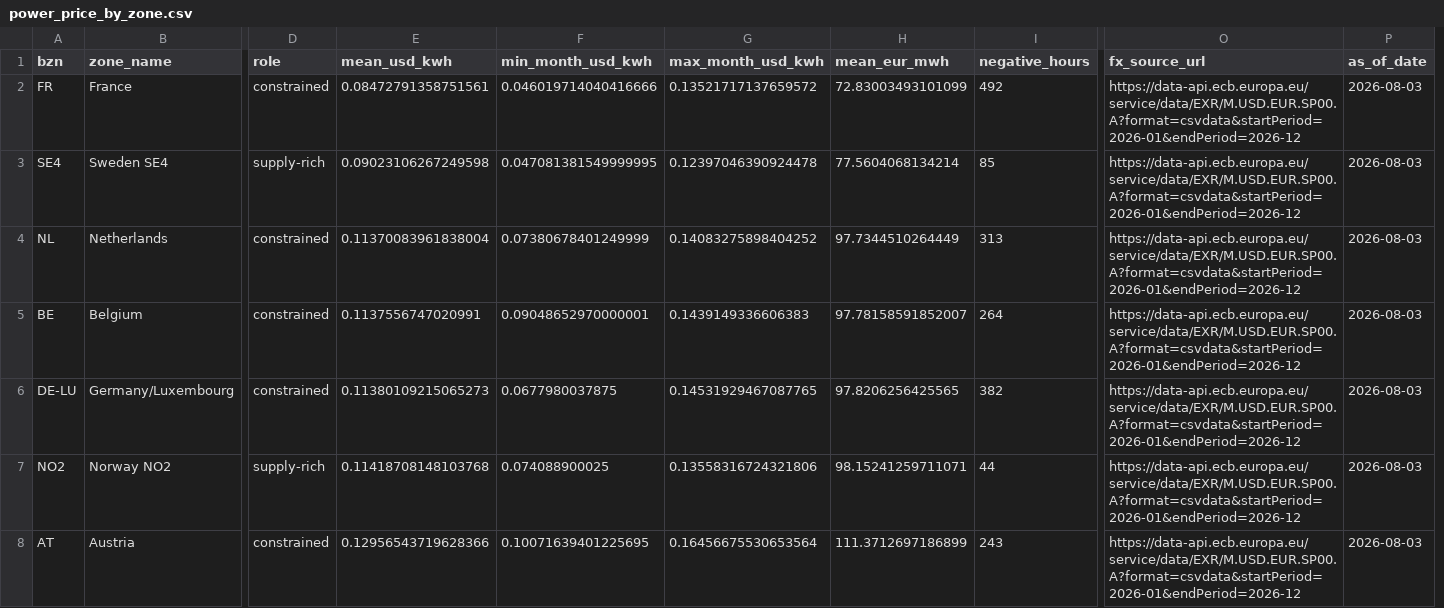
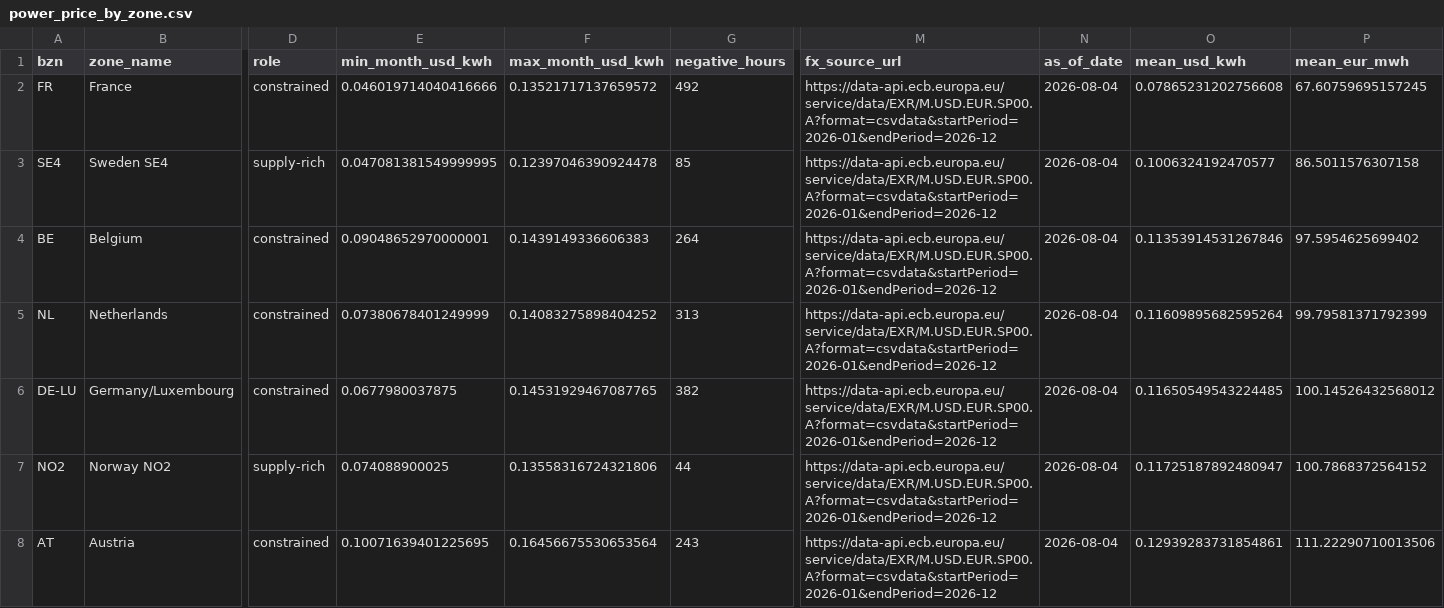
Before and after one commit to skyvan-arch/compute-merit-order, a CSV file: data/final/power_price_by_zone.csv, drawn as a sheet; only a part is shown, gaps mark what is left out; removed rows and columns are numbered as before the commit, all else as after; rows hold the shown columns only; the diff names each change by its address in the sheet, - before the commit and + after, or states it on an @@ line.

```diff
--- a/data/final/power_price_by_zone.csv
+++ b/data/final/power_price_by_zone.csv
-column E (mean_usd_kwh), rows 2-3: 0.08472791358751561 | 0.09023106267249598; rows 5-8: 0.1137556747020991 | 0.11380109215065273 | 0.11418708148103768 | 0.12956543719628366
-column H (mean_eur_mwh), rows 2-3: 72.83003493101099 | 77.5604068134214; rows 5-8: 97.78158591852007 | 97.8206256425565 | 98.15241259711071 | 111.3712697186899
+column O (mean_usd_kwh), rows 2-4: 0.07865231202756608 | 0.1006324192470577 | 0.11353914531267846; rows 6-8: 0.11650549543224485 | 0.11725187892480947 | 0.12939283731854861
+column P (mean_eur_mwh), rows 2-4: 67.60759695157245 | 86.5011576307158 | 97.5954625699402; rows 6-8: 100.14526432568012 | 100.7868372564152 | 111.22290710013506
-N2:N3 (as_of_date): 2026-08-03
+N2:N3 (as_of_date): 2026-08-04
-row 4: NL | Netherlands | constrained | 0.11370083961838004 | 0.07380678401249999 | 0.14083275898404252 | 97.7344510264449 | 313 | https://data-api.ecb.europa.eu/service/data/EXR/M.USD.EUR.SP00.A?format=csvdata&startPeriod=2026-01&endPeriod=2026-12 | 2026-08-03
-N4 (as_of_date): 2026-08-03
+N4 (as_of_date): 2026-08-04
+row 5: NL | Netherlands | constrained | 0.07380678401249999 | 0.14083275898404252 | 313 | https://data-api.ecb.europa.eu/service/data/EXR/M.USD.EUR.SP00.A?format=csvdata&startPeriod=2026-01&endPeriod=2026-12 | 2026-08-04 | 0.11609895682595264 | 99.79581371792399
-N6:N8 (as_of_date): 2026-08-03
+N6:N8 (as_of_date): 2026-08-04
```
Also changed, not shown: data/final/break_even_power_price.csv, data/final/compute_price_by_model.csv, 12 other files.
